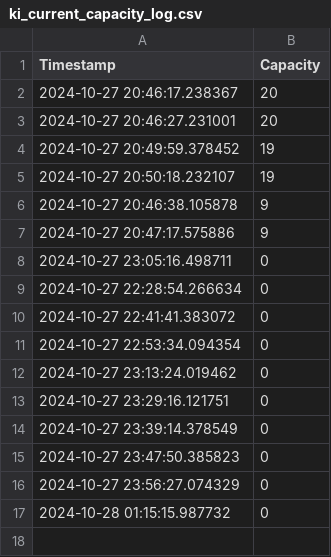
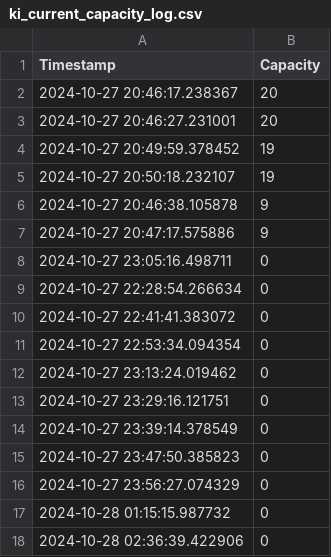
Before and after one commit to liamjosephnolan/ki_webfetch, a CSV file: ki_current_capacity_log.csv, drawn as a sheet.

Commit message:
Update CSV with new capacity data

```diff
--- a/ki_current_capacity_log.csv
+++ b/ki_current_capacity_log.csv
@@ -17 +17,2 @@ Timestamp,Capacity
 2024-10-28 01:15:15.987732,0
+2024-10-28 02:36:39.422906,0
```
